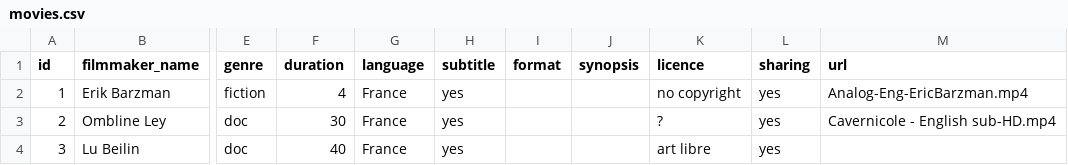
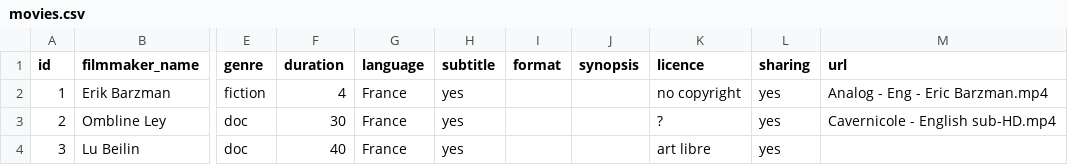
Before and after one commit to simplonve/borne_FCL, a CSV file: db/movies.csv, drawn as a sheet; only a part is shown, gaps mark what is left out; the diff names each change by its address in the sheet, - before the commit and + after, or states it on an @@ line.

```diff
--- a/db/movies.csv
+++ b/db/movies.csv
-M2 (url): Analog-Eng-EricBarzman.mp4
+M2 (url): Analog - Eng - Eric Barzman.mp4
```
Also changed, not shown: 8 other files.
